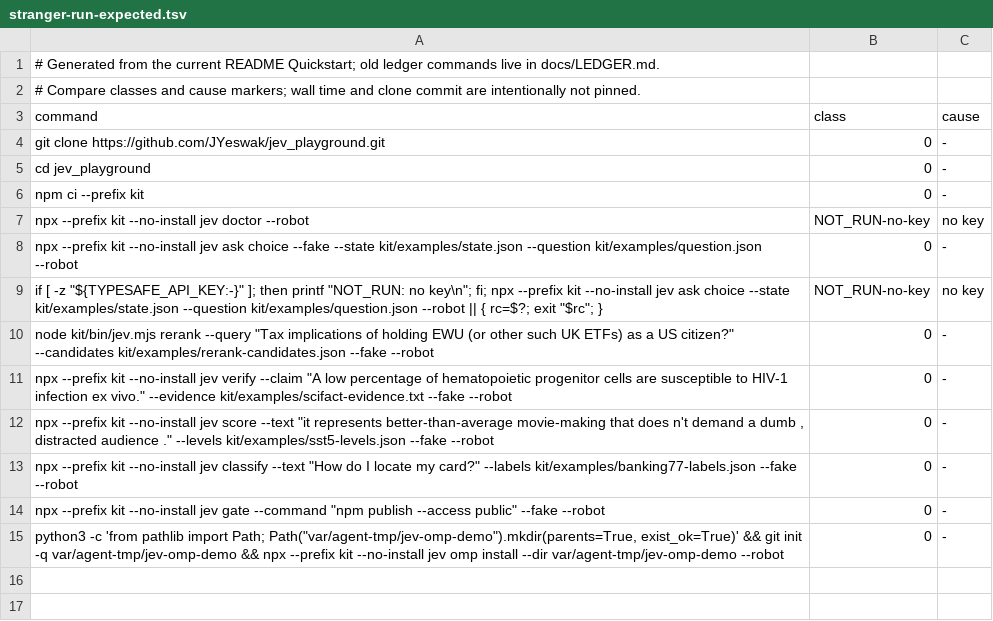
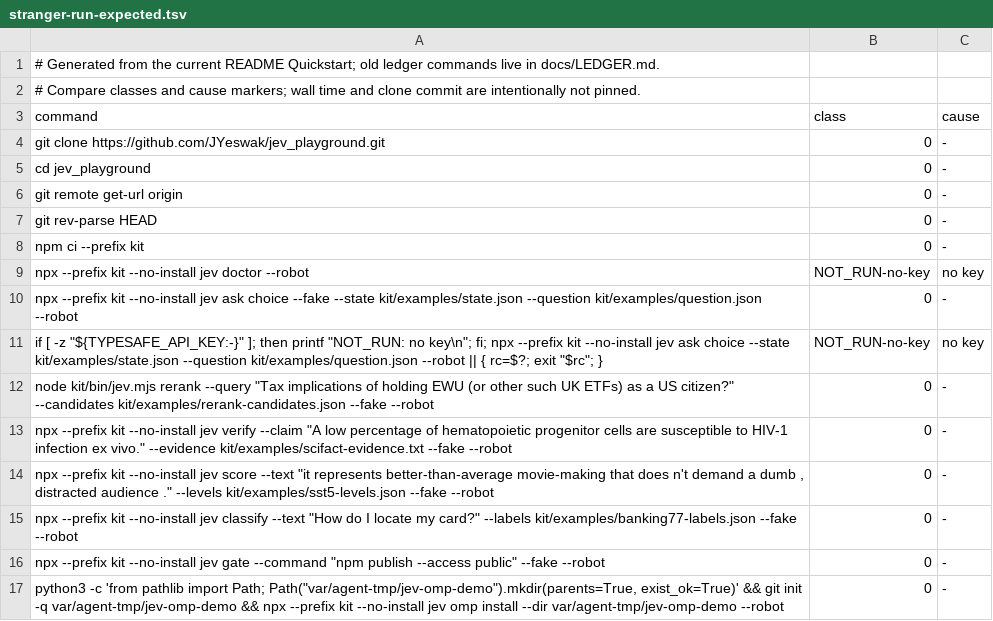
Before and after one commit to JYeswak/jev_playground, a TSV file: docs/demos/upstream-repro/stranger-run-expected.tsv, drawn as a sheet; the diff names each change by its address in the sheet, - before the commit and + after, or states it on an @@ line.

```diff
--- a/docs/demos/upstream-repro/stranger-run-expected.tsv
+++ b/docs/demos/upstream-repro/stranger-run-expected.tsv
+row 6: git remote get-url origin | 0 | -
+row 7: git rev-parse HEAD | 0 | -
```
Also changed, not shown: 1 other file.
